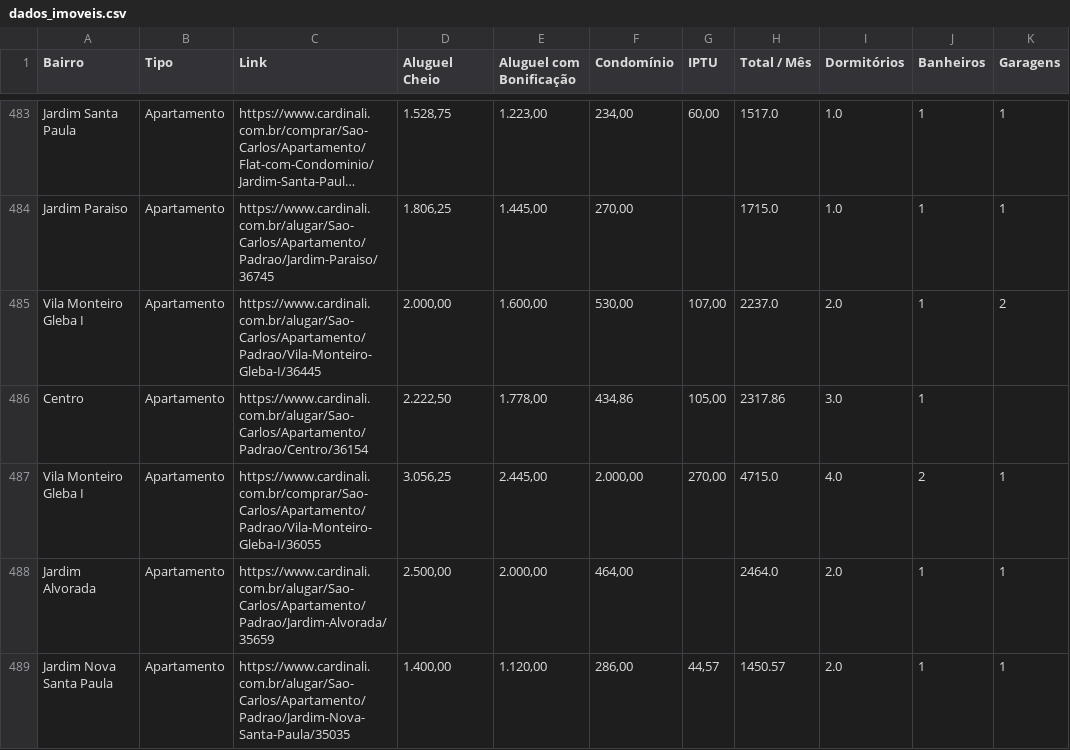
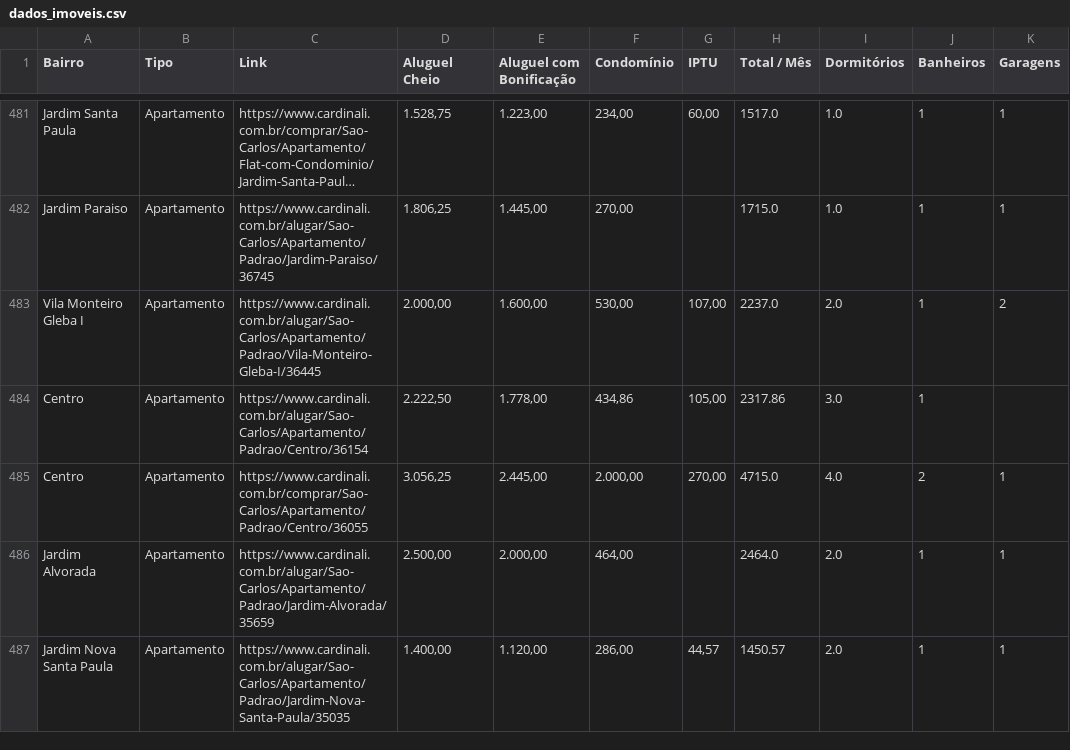
Before and after one commit to imarcososhiro/imobiliario_universitario, a CSV file: dados/dados_imoveis.csv, drawn as a sheet; only a part is shown, gaps mark what is left out; long unchanged cells end in …; addresses are those after the commit; the diff covers the shown part only; the diff names each change by its address in the sheet, - before the commit and + after, or states it on an @@ line.

```diff
--- a/dados/dados_imoveis.csv
+++ b/dados/dados_imoveis.csv
-A485 (Bairro): Vila Monteiro Gleba I
+A485 (Bairro): Centro
-C485 (Link): https://www.cardinali.com.br/comprar/Sao-Carlos/Apartamento/Padrao/Vila-Monteiro-Gleba-I/36055
+C485 (Link): https://www.cardinali.com.br/comprar/Sao-Carlos/Apartamento/Padrao/Centro/36055
```
Also changed, not shown: 4 added rows, 5 removed rows and 5 edited cells elsewhere in this file.
